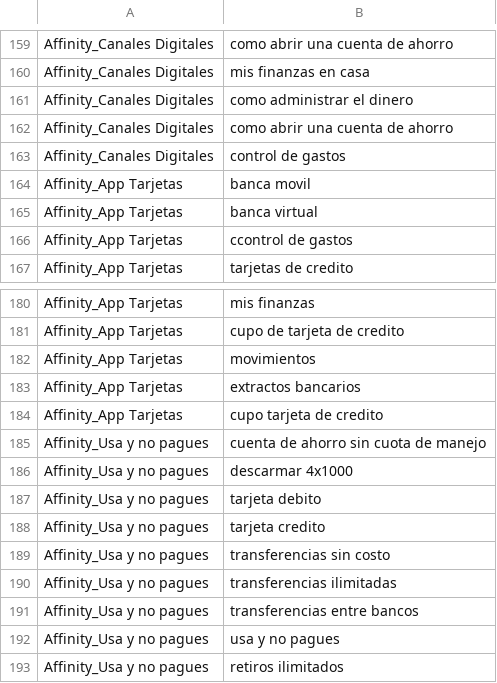
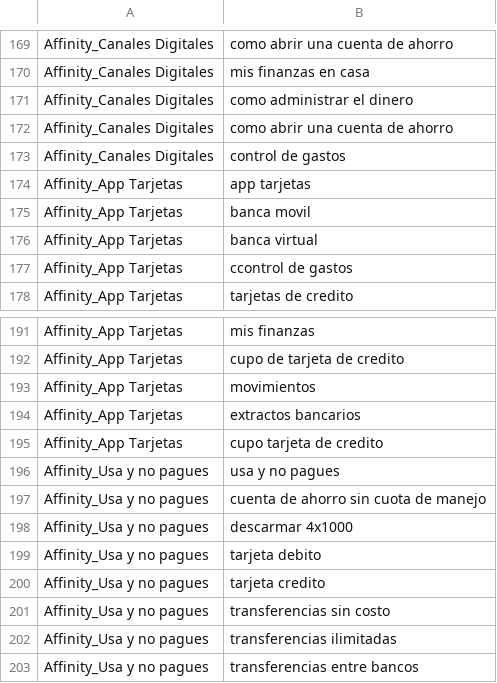
Before and after one commit to malbanil/posicionamiento, a CSV file: data/data_search.csv, drawn as a sheet; only a part is shown, gaps mark what is left out; the shorter side is filled out with more unchanged rows; the diff covers the shown part only; the diff names each change by its address in the sheet, - before the commit and + after, or states it on an @@ line.

```diff
--- a/data/data_search.csv
+++ b/data/data_search.csv
+row 174: Affinity_App Tarjetas | app tarjetas
+row 196: Affinity_Usa y no pagues | usa y no pagues
```
Also changed, not shown: 10 added rows elsewhere in this file, 2 other files.
